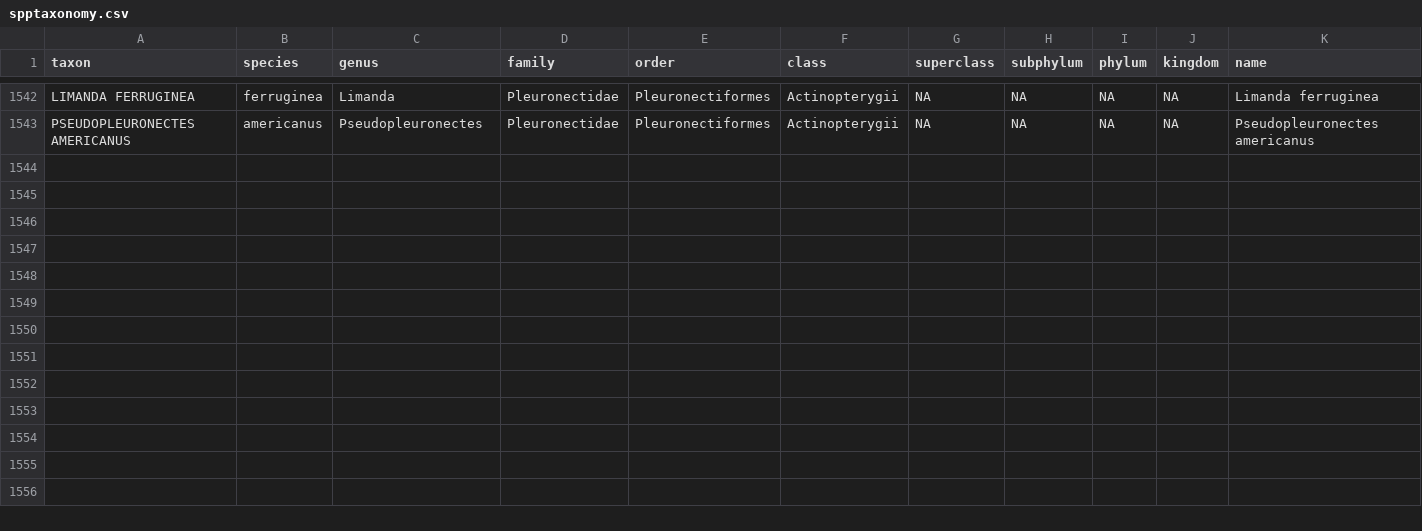
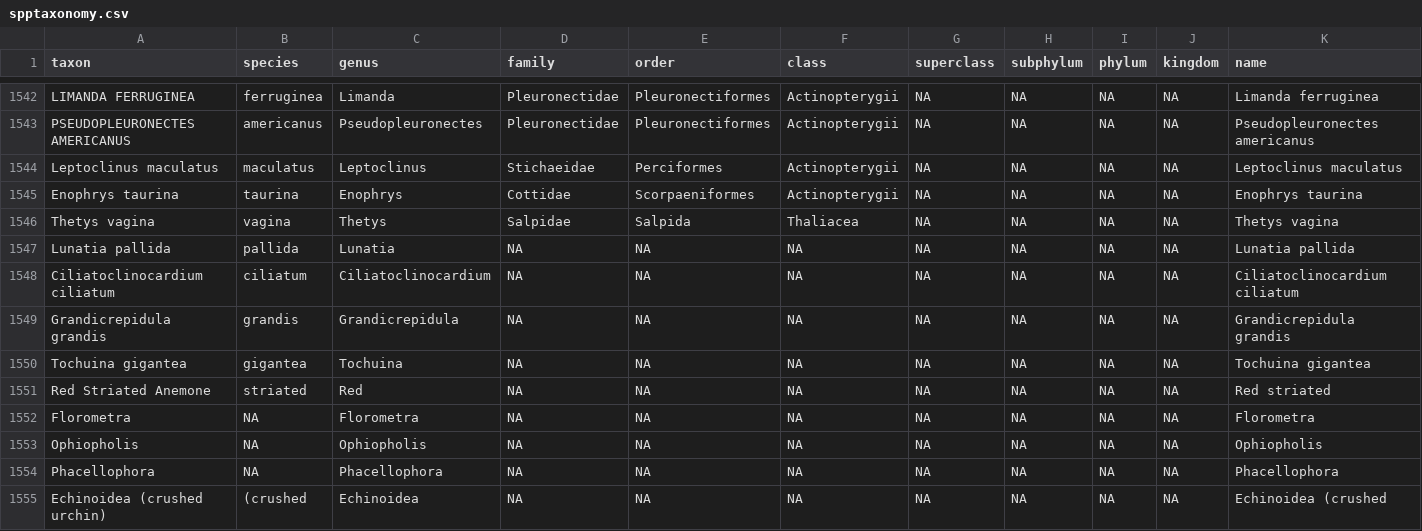
Before and after one commit to pinskylab/OceanAdapt, a CSV file: data_raw/spptaxonomy.csv, drawn as a sheet; only a part is shown, gaps mark what is left out; rows hold the shown columns only; the diff names each change by its address in the sheet, - before the commit and + after, or states it on an @@ line.

Commit message:
add new spp to taxonomy

```diff
--- a/data_raw/spptaxonomy.csv
+++ b/data_raw/spptaxonomy.csv
+row 1544: Leptoclinus maculatus | maculatus | Leptoclinus | Stichaeidae | Perciformes | Actinopterygii | NA | NA | NA | NA | Leptoclinus maculatus
+row 1545: Enophrys taurina | taurina | Enophrys | Cottidae | Scorpaeniformes | Actinopterygii | NA | NA | NA | NA | Enophrys taurina
+row 1546: Thetys vagina | vagina | Thetys | Salpidae | Salpida | Thaliacea | NA | NA | NA | NA | Thetys vagina
+row 1547: Lunatia pallida | pallida | Lunatia | NA | NA | NA | NA | NA | NA | NA | Lunatia pallida
+row 1548: Ciliatoclinocardium ciliatum | ciliatum | Ciliatoclinocardium | NA | NA | NA | NA | NA | NA | NA | Ciliatoclinocardium ciliatum
+row 1549: Grandicrepidula grandis | grandis | Grandicrepidula | NA | NA | NA | NA | NA | NA | NA | Grandicrepidula grandis
+row 1550: Tochuina gigantea | gigantea | Tochuina | NA | NA | NA | NA | NA | NA | NA | Tochuina gigantea
+row 1551: Red Striated Anemone | striated | Red | NA | NA | NA | NA | NA | NA | NA | Red striated
+row 1552: Florometra | NA | Florometra | NA | NA | NA | NA | NA | NA | NA | Florometra
+row 1553: Ophiopholis | NA | Ophiopholis | NA | NA | NA | NA | NA | NA | NA | Ophiopholis
+row 1554: Phacellophora | NA | Phacellophora | NA | NA | NA | NA | NA | NA | NA | Phacellophora
+row 1555: Echinoidea (crushed urchin) | (crushed | Echinoidea | NA | NA | NA | NA | NA | NA | NA | Echinoidea (crushed
```
